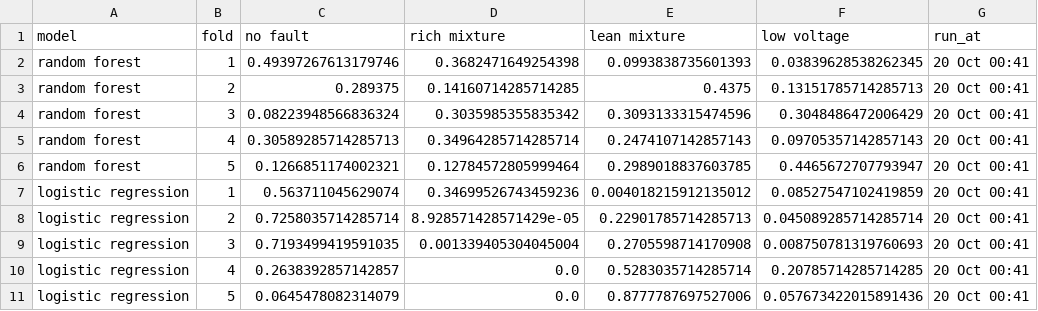
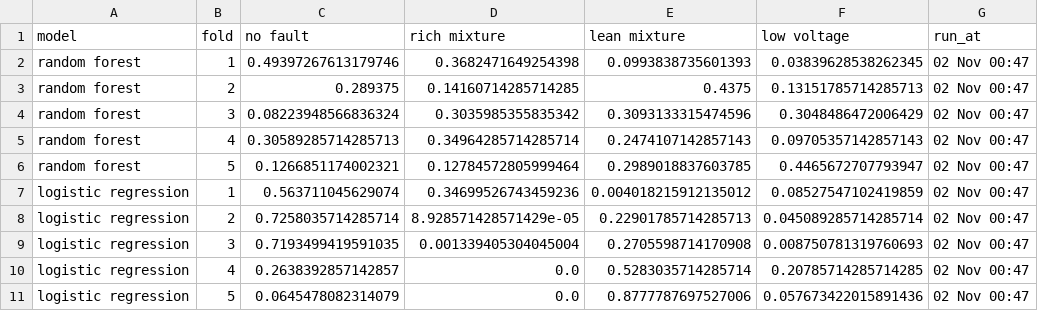
Before and after one commit to Luissalinas711/EGEC499-OBD, a CSV file: results/port_rung_folds.csv, drawn as a sheet.

```diff
--- a/results/port_rung_folds.csv
+++ b/results/port_rung_folds.csv
@@ -1,11 +1,11 @@
 model,fold,no fault,rich mixture,lean mixture,low voltage,run_at
-random forest,1,0.49397267613179746,0.3682471649254398,0.0993838735601393,0.03839628538262345,20 Oct 00:41
-random forest,2,0.289375,0.14160714285714285,0.4375,0.13151785714285713,20 Oct 00:41
-random forest,3,0.08223948566836324,0.3035985355835342,0.3093133315474596,0.3048486472006429,20 Oct 00:41
-random forest,4,0.30589285714285713,0.34964285714285714,0.2474107142857143,0.09705357142857143,20 Oct 00:41
-random forest,5,0.1266851174002321,0.12784572805999464,0.2989018837603785,0.4465672707793947,20 Oct 00:41
-logistic regression,1,0.563711045629074,0.34699526743459236,0.004018215912135012,0.08527547102419859,20 Oct 00:41
-logistic regression,2,0.7258035714285714,8.928571428571429e-05,0.22901785714285713,0.045089285714285714,20 Oct 00:41
-logistic regression,3,0.7193499419591035,0.001339405304045004,0.2705598714170908,0.008750781319760693,20 Oct 00:41
-logistic regression,4,0.2638392857142857,0.0,0.5283035714285714,0.20785714285714285,20 Oct 00:41
-logistic regression,5,0.0645478082314079,0.0,0.8777787697527006,0.057673422015891436,20 Oct 00:41
+random forest,1,0.49397267613179746,0.3682471649254398,0.0993838735601393,0.03839628538262345,02 Nov 00:47
+random forest,2,0.289375,0.14160714285714285,0.4375,0.13151785714285713,02 Nov 00:47
+random forest,3,0.08223948566836324,0.3035985355835342,0.3093133315474596,0.3048486472006429,02 Nov 00:47
+random forest,4,0.30589285714285713,0.34964285714285714,0.2474107142857143,0.09705357142857143,02 Nov 00:47
+random forest,5,0.1266851174002321,0.12784572805999464,0.2989018837603785,0.4465672707793947,02 Nov 00:47
+logistic regression,1,0.563711045629074,0.34699526743459236,0.004018215912135012,0.08527547102419859,02 Nov 00:47
+logistic regression,2,0.7258035714285714,8.928571428571429e-05,0.22901785714285713,0.045089285714285714,02 Nov 00:47
+logistic regression,3,0.7193499419591035,0.001339405304045004,0.2705598714170908,0.008750781319760693,02 Nov 00:47
+logistic regression,4,0.2638392857142857,0.0,0.5283035714285714,0.20785714285714285,02 Nov 00:47
+logistic regression,5,0.0645478082314079,0.0,0.8777787697527006,0.057673422015891436,02 Nov 00:47
```
Also changed, not shown: results/fold_drift.csv, results/label_evidence.csv, 13 other files.
